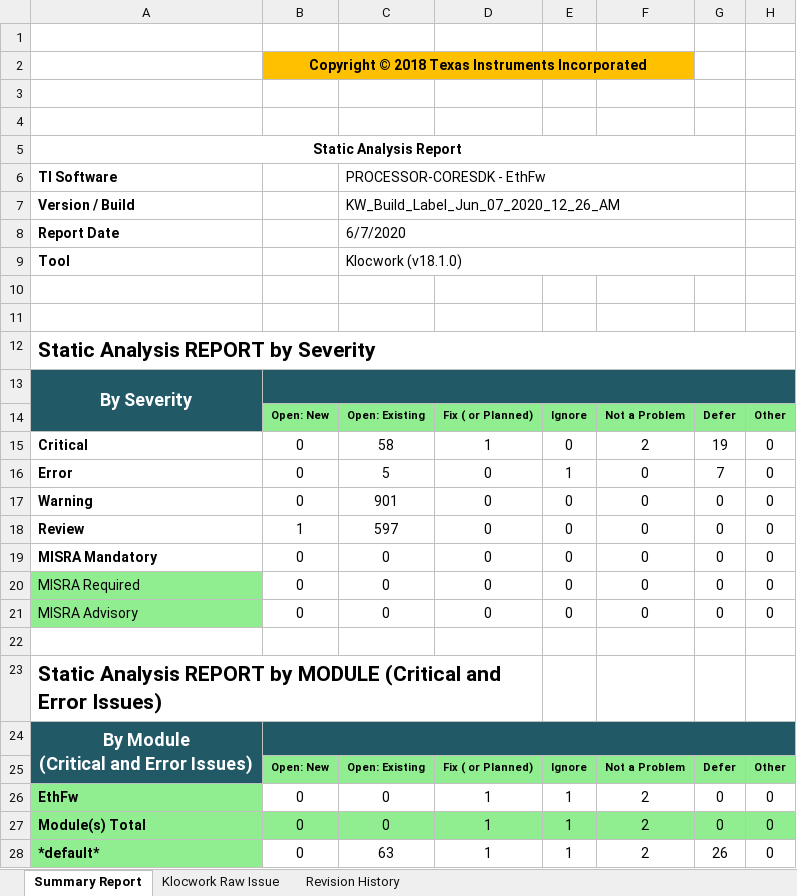
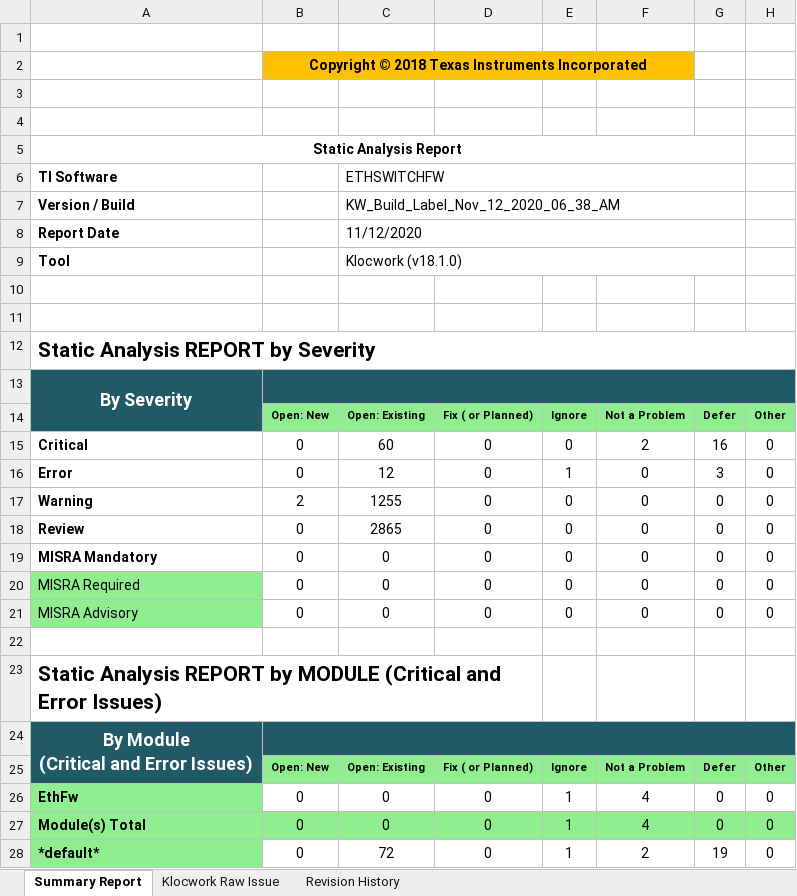
Before and after one commit to TexasInstruments/enet-firmware, an Excel workbook: docs/misrac/ethfw_SA_Report.xlsx, sheet Summary Report, drawn as a sheet; values as stored, in another font and other column widths than the file's, no borders; charts and pictures not drawn; the diff names each change by its address in the sheet, - before the commit and + after, or states it on an @@ line.

Commit message:
docs: Add traceability, test and SA reports
- Add traceability report for J721E and J7200.
- Add test report for J721E and J7200.
- Add SA report for J721E and J7200.

Signed-off-by: Misael Lopez Cruz <misael.lopez@ti.com>

```diff
--- a/docs/misrac/ethfw_SA_Report.xlsx (sheet Summary Report)
+++ b/docs/misrac/ethfw_SA_Report.xlsx (sheet Summary Report)
-C6: PROCESSOR-CORESDK - EthFw
+C6: ETHSWITCHFW
-C7: KW_Build_Label_Jun_07_2020_12_26_AM
+C7: KW_Build_Label_Nov_12_2020_06_38_AM
-C8: 6/7/2020
+C8: 11/12/2020
-C15: 58
+C15: 60
-D15: 1
+D15: 0
-G15: 19
+G15: 16
-C16: 5
+C16: 12
-G16: 7
+G16: 3
-B17: 0
+B17: 2
-C17: 901
+C17: 1255
-B18: 1
+B18: 0
-C18: 597
+C18: 2865
-D26:D28: 1
+D26:D28: 0
-F26:F27: 2
+F26:F27: 4
-C28: 63
+C28: 72
-G28: 26
+G28: 19
```
Also changed, not shown: sheet Klocwork Raw Issue, sheet Revision History, charts or pictures, 8 other files.
